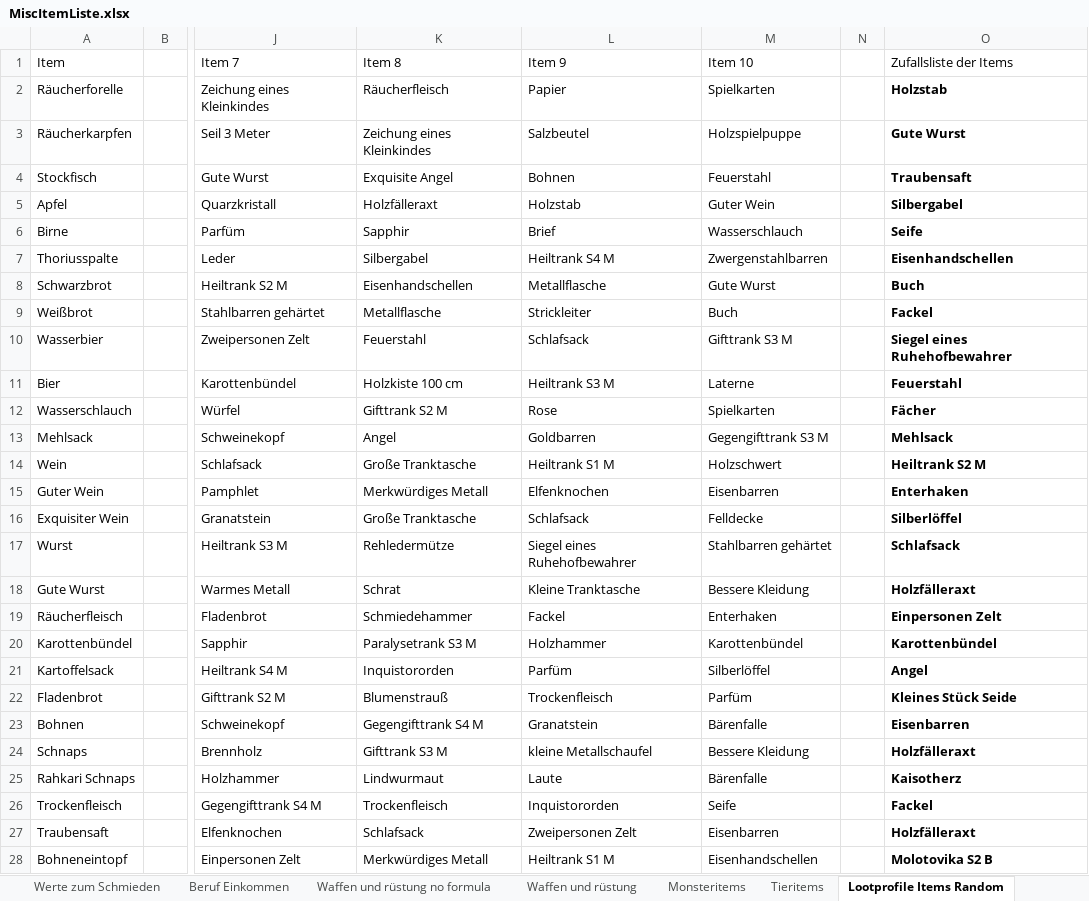
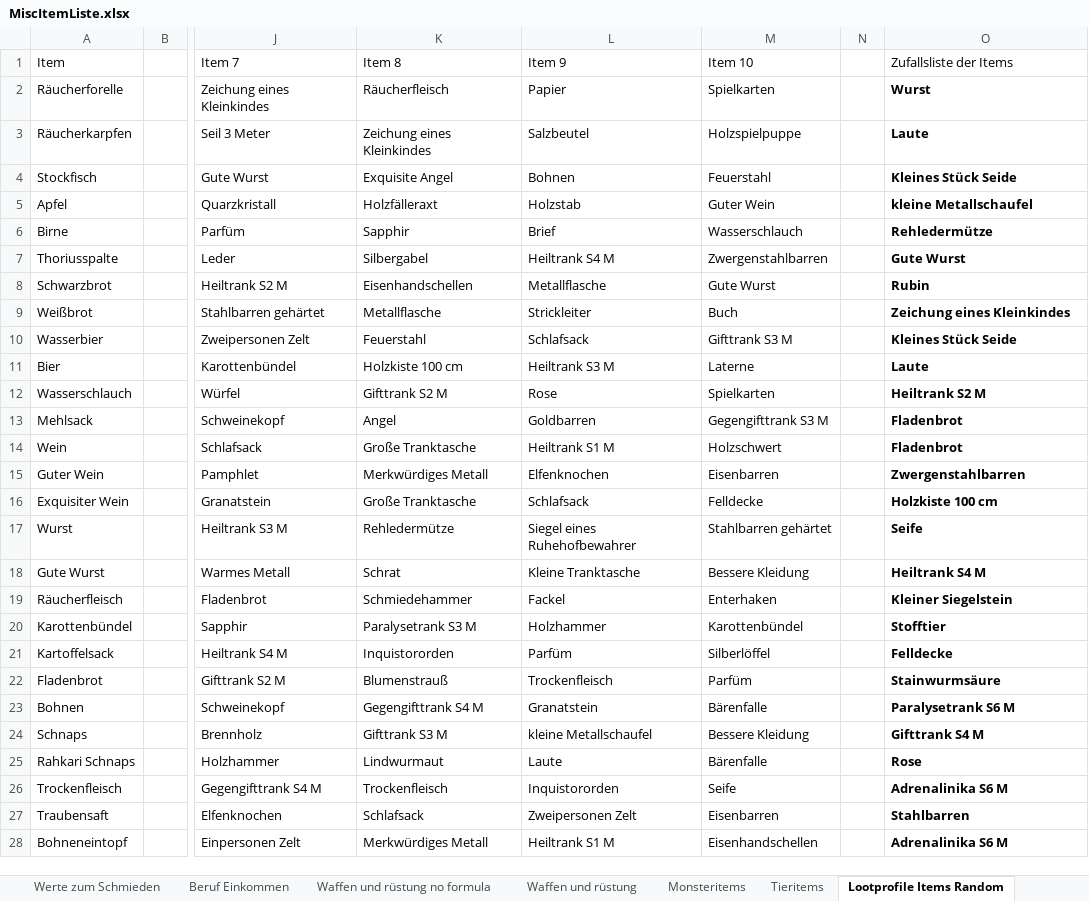
Before and after one commit to SValv/Orbis, an Excel workbook: Container/Data/MiscItemListe.xlsx, sheet Lootprofile Items Random, drawn as a sheet; only a part is shown, gaps mark what is left out; values as stored, in another font and other column widths than the file's, no borders; the diff covers the shown part only; the diff names each change by its address in the sheet, - before the commit and + after, or states it on an @@ line.

```diff
--- a/Container/Data/MiscItemListe.xlsx (sheet Lootprofile Items Random)
+++ b/Container/Data/MiscItemListe.xlsx (sheet Lootprofile Items Random)
-O2 (Zufallsliste der Items): Holzstab
+O2 (Zufallsliste der Items): Wurst
-O3 (Zufallsliste der Items): Gute Wurst
+O3 (Zufallsliste der Items): Laute
-O4 (Zufallsliste der Items): Traubensaft
+O4 (Zufallsliste der Items): Kleines Stück Seide
-O5 (Zufallsliste der Items): Silbergabel
+O5 (Zufallsliste der Items): kleine Metallschaufel
-O6 (Zufallsliste der Items): Seife
+O6 (Zufallsliste der Items): Rehledermütze
-O7 (Zufallsliste der Items): Eisenhandschellen
+O7 (Zufallsliste der Items): Gute Wurst
-O8 (Zufallsliste der Items): Buch
+O8 (Zufallsliste der Items): Rubin
-O9 (Zufallsliste der Items): Fackel
+O9 (Zufallsliste der Items): Zeichung eines Kleinkindes
-O10 (Zufallsliste der Items): Siegel eines Ruhehofbewahrer
+O10 (Zufallsliste der Items): Kleines Stück Seide
-O11 (Zufallsliste der Items): Feuerstahl
+O11 (Zufallsliste der Items): Laute
-O12 (Zufallsliste der Items): Fächer
+O12 (Zufallsliste der Items): Heiltrank S2 M
-O13 (Zufallsliste der Items): Mehlsack
+O13 (Zufallsliste der Items): Fladenbrot
-O14 (Zufallsliste der Items): Heiltrank S2 M
+O14 (Zufallsliste der Items): Fladenbrot
-O15 (Zufallsliste der Items): Enterhaken
+O15 (Zufallsliste der Items): Zwergenstahlbarren
-O16 (Zufallsliste der Items): Silberlöffel
+O16 (Zufallsliste der Items): Holzkiste 100 cm
-O17 (Zufallsliste der Items): Schlafsack
+O17 (Zufallsliste der Items): Seife
-O18 (Zufallsliste der Items): Holzfälleraxt
+O18 (Zufallsliste der Items): Heiltrank S4 M
-O19 (Zufallsliste der Items): Einpersonen Zelt
+O19 (Zufallsliste der Items): Kleiner Siegelstein
-O20 (Zufallsliste der Items): Karottenbündel
+O20 (Zufallsliste der Items): Stofftier
-O21 (Zufallsliste der Items): Angel
+O21 (Zufallsliste der Items): Felldecke
-O22 (Zufallsliste der Items): Kleines Stück Seide
+O22 (Zufallsliste der Items): Stainwurmsäure
-O23 (Zufallsliste der Items): Eisenbarren
+O23 (Zufallsliste der Items): Paralysetrank S6 M
-O24 (Zufallsliste der Items): Holzfälleraxt
+O24 (Zufallsliste der Items): Gifttrank S4 M
-O25 (Zufallsliste der Items): Kaisotherz
+O25 (Zufallsliste der Items): Rose
-O26 (Zufallsliste der Items): Fackel
+O26 (Zufallsliste der Items): Adrenalinika S6 M
-O27 (Zufallsliste der Items): Holzfälleraxt
+O27 (Zufallsliste der Items): Stahlbarren
-O28 (Zufallsliste der Items): Molotovika S2 B
+O28 (Zufallsliste der Items): Adrenalinika S6 M
```
Also changed, not shown: 31 edited cells elsewhere in this sheet, sheet Alle Gegenstände, OrbisGame/Container/Data/MiscItemListe.xlsx, 4 other files.
